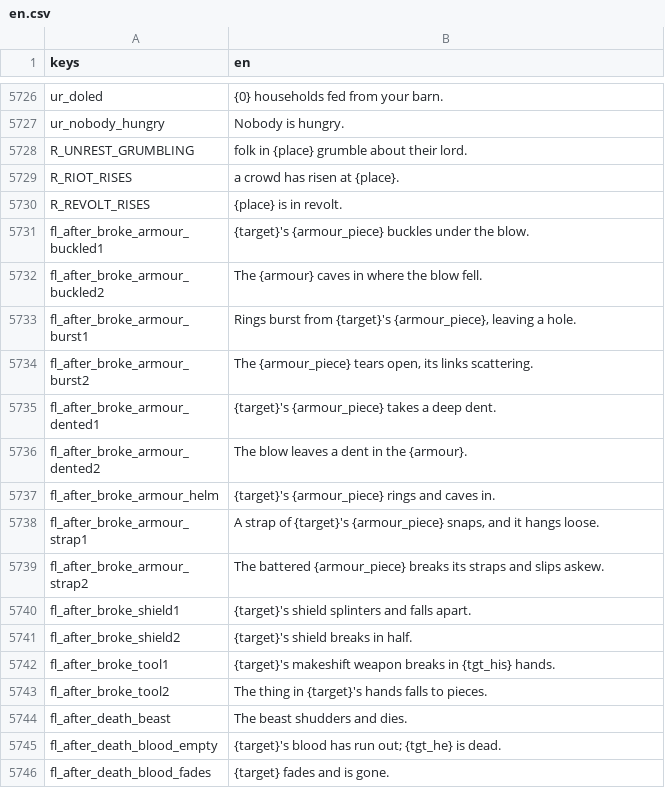
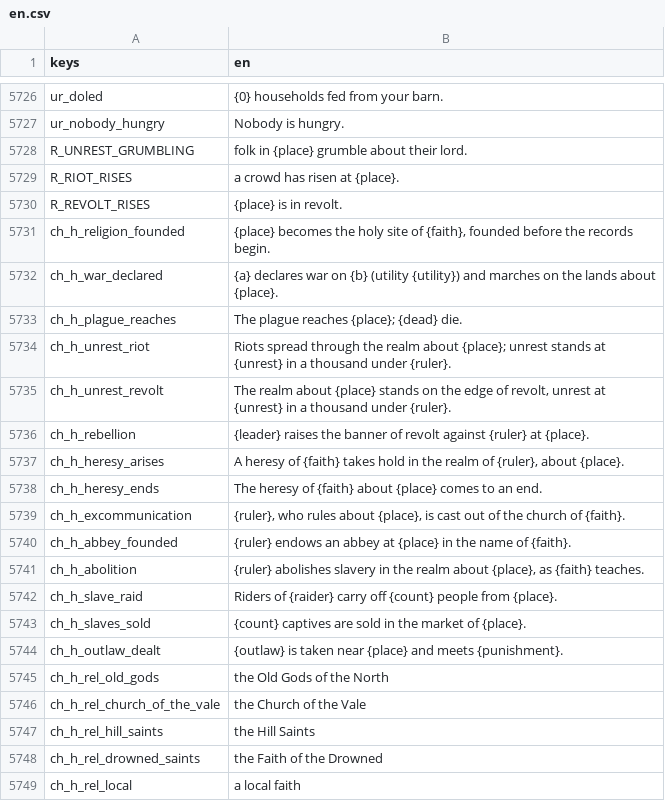
Before and after one commit to moneybagboyz/Falling-Leaves-Ravensguard, a CSV file: src/Ravensguard.Game/localization/en.csv, drawn as a sheet; only a part is shown, gaps mark what is left out; the shorter side is filled out with more unchanged rows; the diff covers the shown part only.

```diff
--- a/src/Ravensguard.Game/localization/en.csv
+++ b/src/Ravensguard.Game/localization/en.csv
@@ -5730 +5730,20 @@ R_RIOT_RISES,a crowd has risen at {place}.
 R_REVOLT_RISES,{place} is in revolt.
+ch_h_religion_founded,"{place} becomes the holy site of {faith}, founded before the records begin."
+ch_h_war_declared,{a} declares war on {b} (utility {utility}) and marches on the lands about {place}.
+ch_h_plague_reaches,The plague reaches {place}; {dead} die.
+ch_h_unrest_riot,Riots spread through the realm about {place}; unrest stands at {unrest} in a thousand under {ruler}.
+ch_h_unrest_revolt,"The realm about {place} stands on the edge of revolt, unrest at {unrest} in a thousand under {ruler}."
+ch_h_rebellion,{leader} raises the banner of revolt against {ruler} at {place}.
+ch_h_heresy_arises,"A heresy of {faith} takes hold in the realm of {ruler}, about {place}."
+ch_h_heresy_ends,The heresy of {faith} about {place} comes to an end.
+ch_h_excommunication,"{ruler}, who rules about {place}, is cast out of the church of {faith}."
+ch_h_abbey_founded,{ruler} endows an abbey at {place} in the name of {faith}.
+ch_h_abolition,"{ruler} abolishes slavery in the realm about {place}, as {faith} teaches."
+ch_h_slave_raid,Riders of {raider} carry off {count} people from {place}.
+ch_h_slaves_sold,{count} captives are sold in the market of {place}.
+ch_h_outlaw_dealt,{outlaw} is taken near {place} and meets {punishment}.
+ch_h_rel_old_gods,the Old Gods of the North
+ch_h_rel_church_of_the_vale,the Church of the Vale
+ch_h_rel_hill_saints,the Hill Saints
+ch_h_rel_drowned_saints,the Faith of the Drowned
+ch_h_rel_local,a local faith
```
Also changed, not shown: 54 added rows elsewhere in this file, 14 other files.
